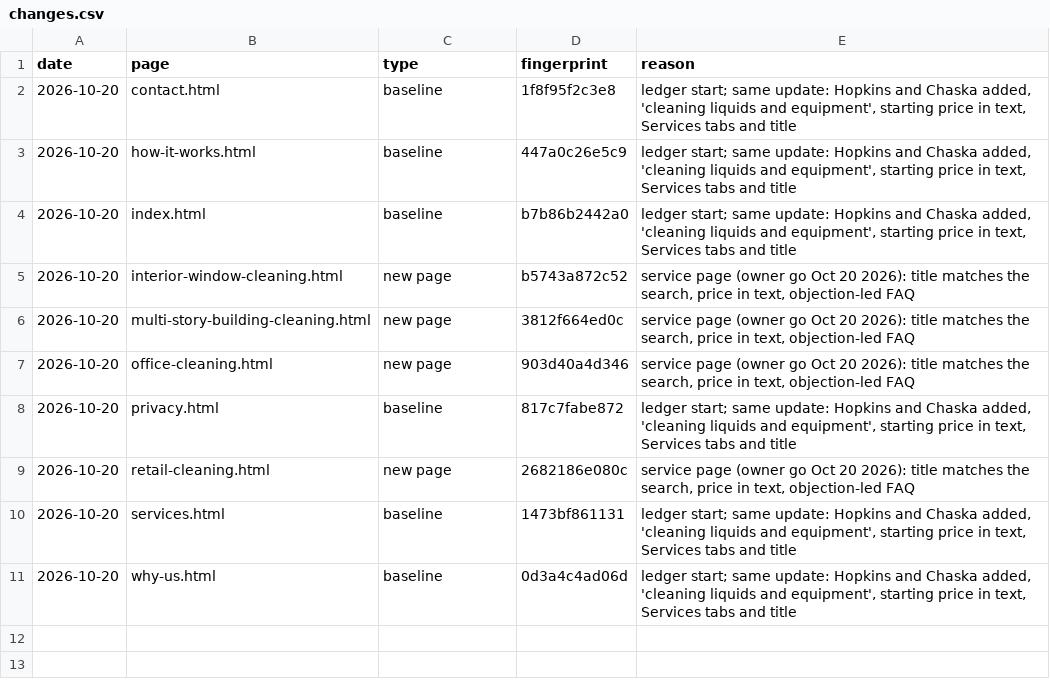
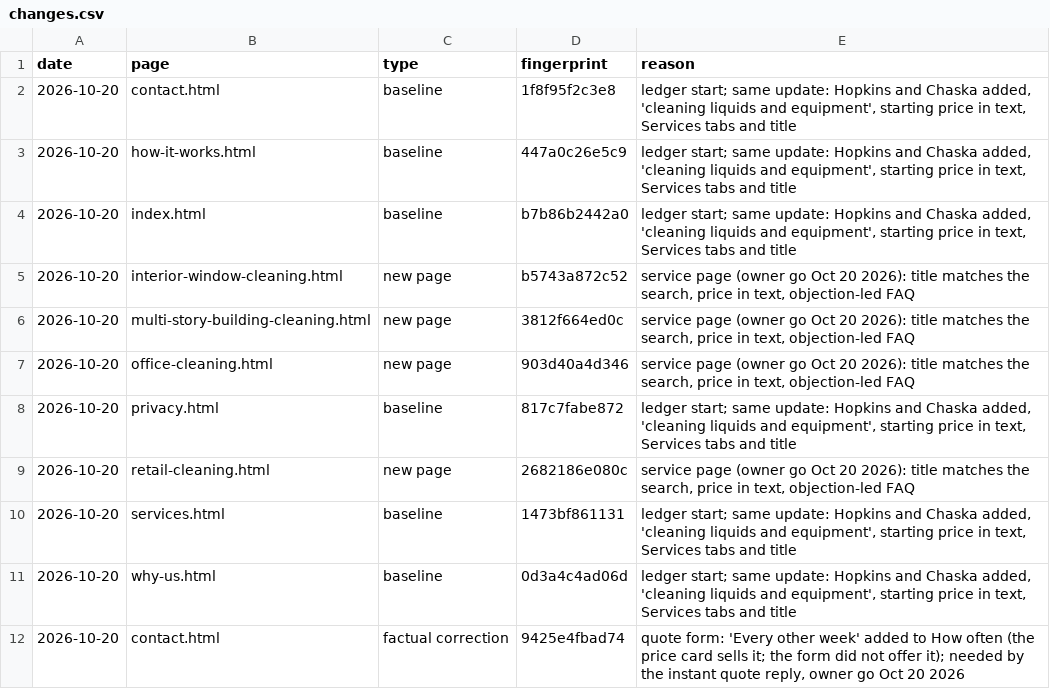
Before and after one commit to lexonia-group/lexonia-pro-clean-website, a CSV file: seo/changes.csv, drawn as a sheet; the diff names each change by its address in the sheet, - before the commit and + after, or states it on an @@ line.

```diff
--- a/seo/changes.csv
+++ b/seo/changes.csv
+row 12: 2026-10-20 | contact.html | factual correction | 9425e4fbad74 | quote form: 'Every other week' added to How often (the price card sells it; the form did not offer it); needed by the instant quote reply, owner go Oct 20 2026
```
Also changed, not shown: 2 other files.
